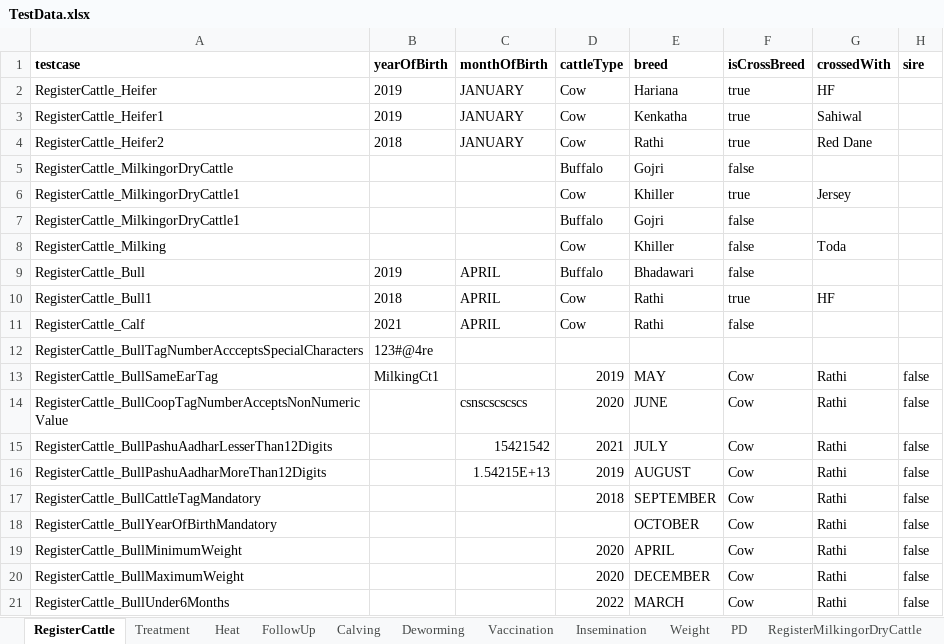
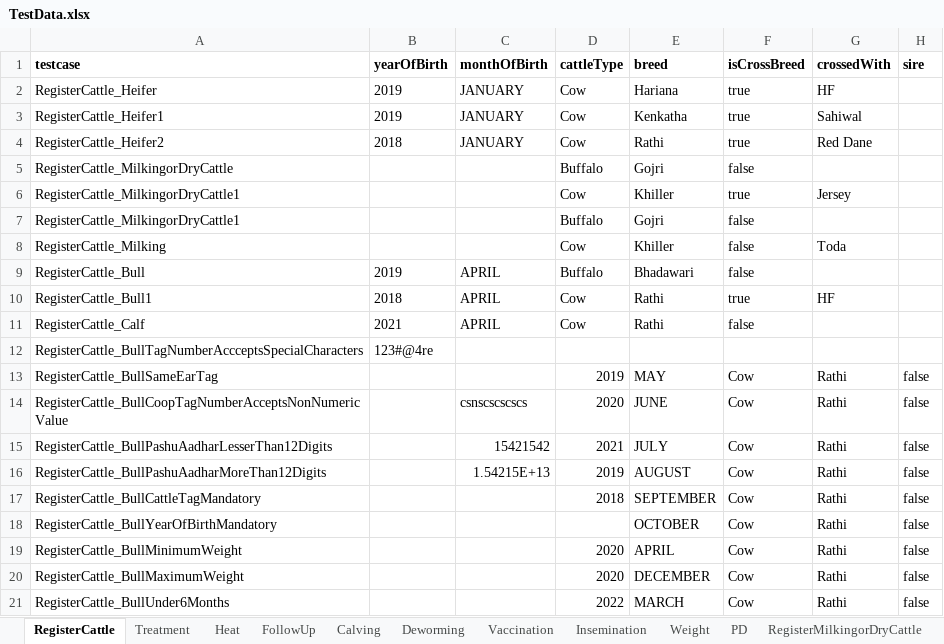
Before and after one commit to Surabhi-sk/NitaraAndroidSPApplication-, an Excel workbook: AndroidAutomation_ServiceProvider/src/main/resources/TestData.xlsx, sheet RegisterCattle, drawn as a sheet; only a part is shown; values as stored, in another font and other column widths than the file's, no borders; the diff names each change by its address in the sheet, - before the commit and + after, or states it on an @@ line.

```diff
--- a/AndroidAutomation_ServiceProvider/src/main/resources/TestData.xlsx (sheet RegisterCattle)
+++ b/AndroidAutomation_ServiceProvider/src/main/resources/TestData.xlsx (sheet RegisterCattle)
-B13 (yearOfBirth): MilkingCt1
+B13 (yearOfBirth): (empty)
```
Also changed, not shown: other sheet tabs.
